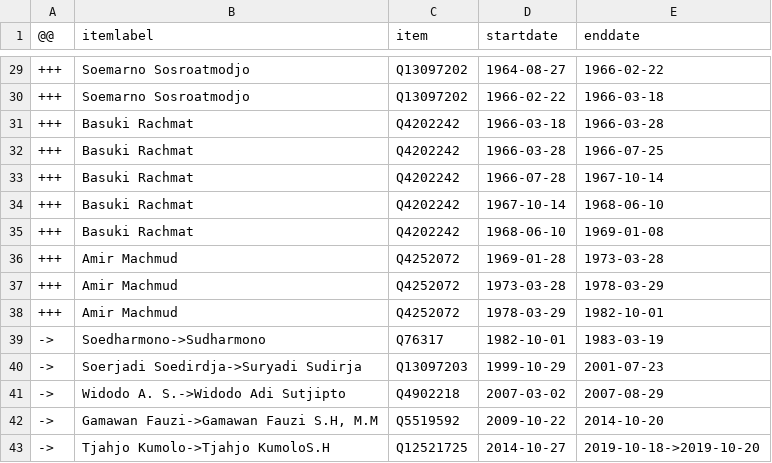
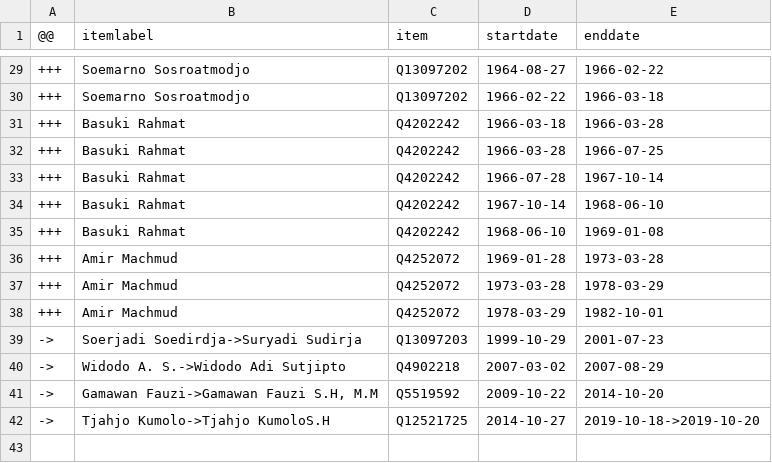
Before and after one commit to every-politician-scrapers/indonesia-ministers, a CSV file: sources/interior-idwiki/diff.csv, drawn as a sheet; only a part is shown, gaps mark what is left out.

Commit message:
Compare external sources to Wikidata

```diff
--- a/sources/interior-idwiki/diff.csv
+++ b/sources/interior-idwiki/diff.csv
@@ -30,7 +30,7 @@
 +++,Soemarno Sosroatmodjo,Q13097202,1966-02-22,1966-03-18
-+++,Basuki Rachmat,Q4202242,1966-03-18,1966-03-28
-+++,Basuki Rachmat,Q4202242,1966-03-28,1966-07-25
-+++,Basuki Rachmat,Q4202242,1966-07-28,1967-10-14
-+++,Basuki Rachmat,Q4202242,1967-10-14,1968-06-10
-+++,Basuki Rachmat,Q4202242,1968-06-10,1969-01-08
++++,Basuki Rahmat,Q4202242,1966-03-18,1966-03-28
++++,Basuki Rahmat,Q4202242,1966-03-28,1966-07-25
++++,Basuki Rahmat,Q4202242,1966-07-28,1967-10-14
++++,Basuki Rahmat,Q4202242,1967-10-14,1968-06-10
++++,Basuki Rahmat,Q4202242,1968-06-10,1969-01-08
 +++,Amir Machmud,Q4252072,1969-01-28,1973-03-28
@@ -38,3 +38,2 @@
 +++,Amir Machmud,Q4252072,1978-03-29,1982-10-01
-->,Soedharmono->Sudharmono,Q76317,1982-10-01,1983-03-19
 ->,Soerjadi Soedirdja->Suryadi Sudirja,Q13097203,1999-10-29,2001-07-23
```
Also changed, not shown: sources/interior-idwiki/scraped.csv.
